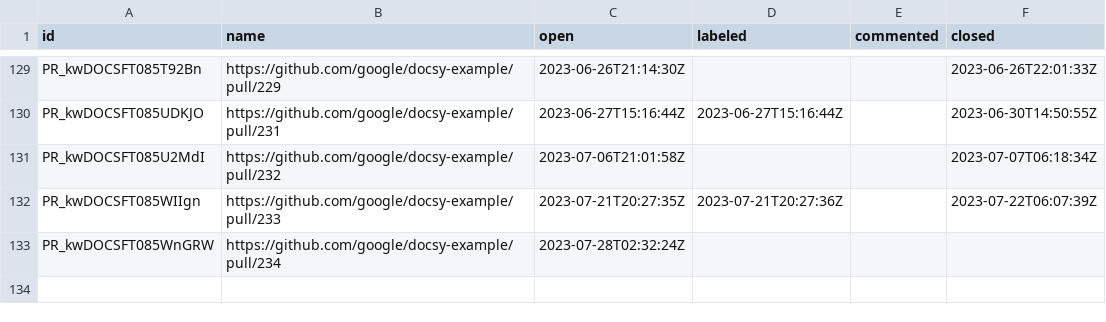
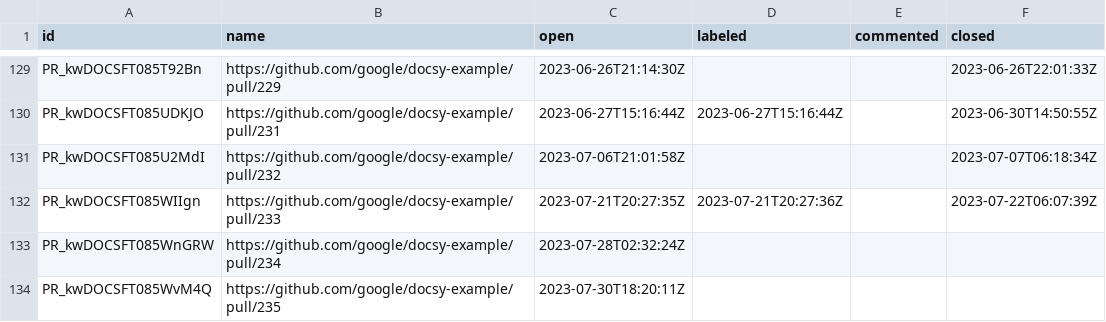
Before and after one commit to deining/docsy-metrics, a CSV file: data/google/docsy-example/pullRequests.csv, drawn as a sheet; only a part is shown, gaps mark what is left out; the diff names each change by its address in the sheet, - before the commit and + after, or states it on an @@ line.

```diff
--- a/data/google/docsy-example/pullRequests.csv
+++ b/data/google/docsy-example/pullRequests.csv
+row 134: PR_kwDOCSFT085WvM4Q | https://github.com/google/docsy-example/pull/235 | 2023-07-30T18:20:11Z
```
